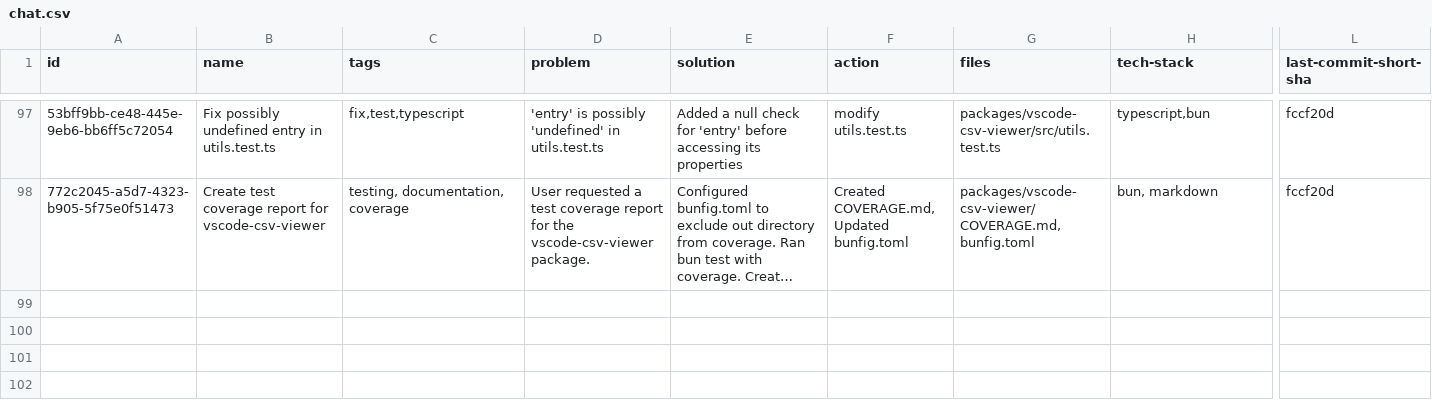
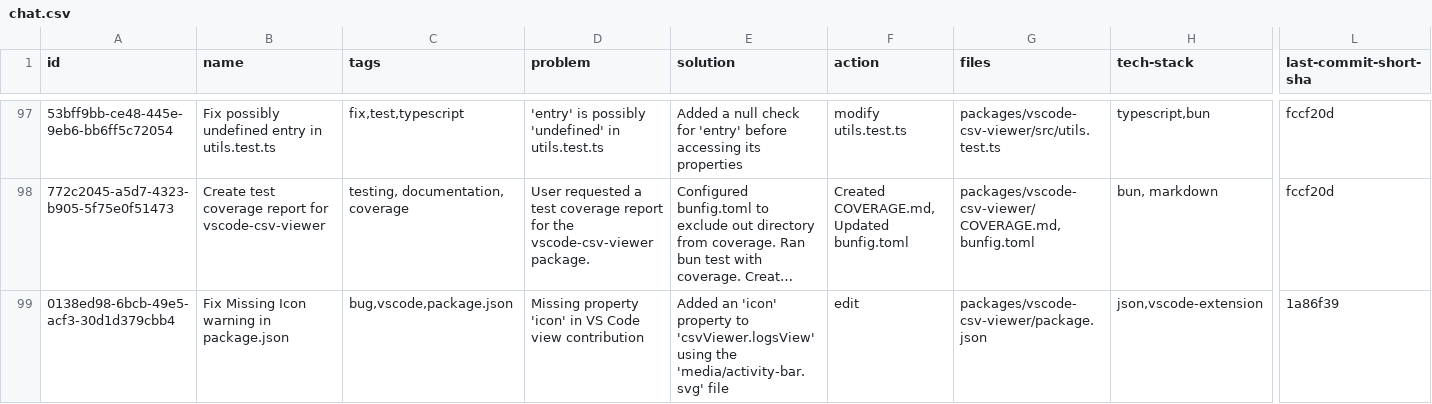
Before and after one commit to loclv/llm-lean-log, a CSV file: logs/chat.csv, drawn as a sheet; only a part is shown, gaps mark what is left out; long unchanged cells end in …; rows hold the shown columns only; the diff names each change by its address in the sheet, - before the commit and + after, or states it on an @@ line.

Commit message:
fix: vscode extentions name - CSV LLM Log Viewer

```diff
--- a/logs/chat.csv
+++ b/logs/chat.csv
+row 99: 0138ed98-6bcb-49e5-acf3-30d1d379cbb4 | Fix Missing Icon warning in package.json | bug,vscode,package.json | Missing property 'icon' in VS Code view contribution | Added an 'icon' property to 'csvViewer.logsView' using the 'media/activity-bar.svg' file | edit | packages/vscode-csv-viewer/package.json | json,vscode-extension | 1a86f39
```
Also changed, not shown: 6 other files.
